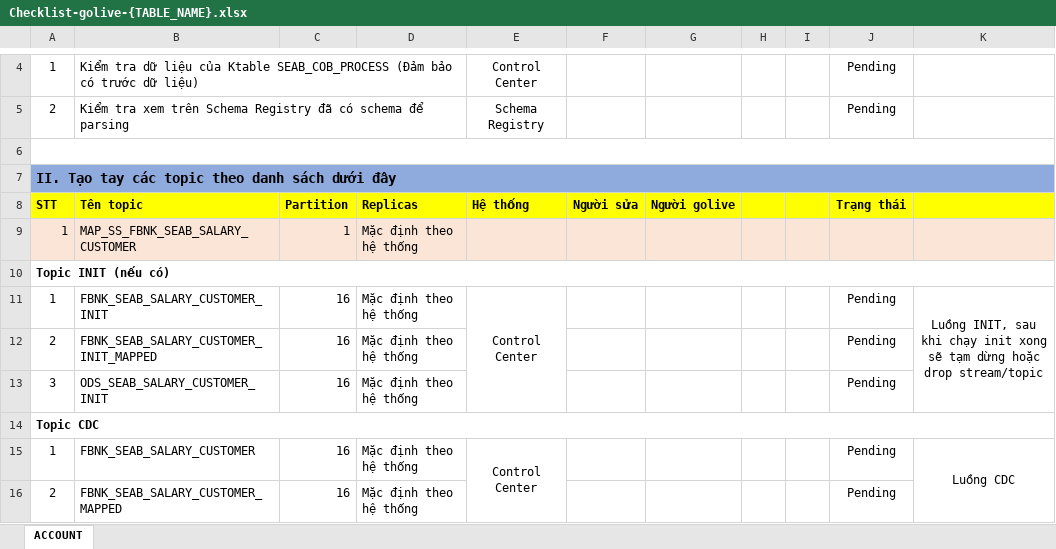
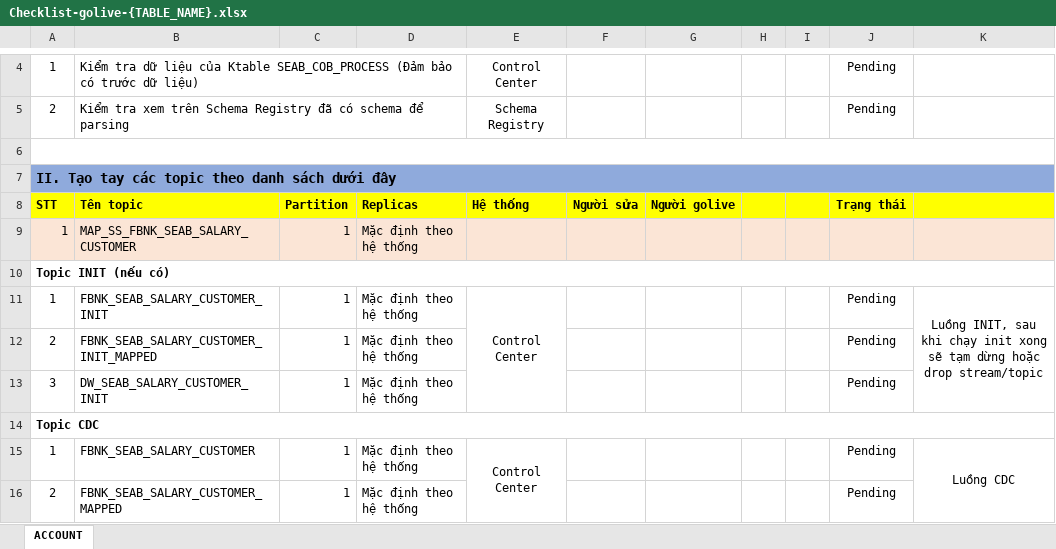
Before and after one commit to phamduongw/create-and-check-multivalue-table, an Excel workbook: template/Checklist-golive-{TABLE_NAME}.xlsx, sheet ACCOUNT, drawn as a sheet; only a part is shown, gaps mark what is left out; values as stored, in another font and other column widths than the file's, no borders; the diff covers the shown part only; the diff names each change by its address in the sheet, - before the commit and + after, or states it on an @@ line.

Commit message:
update template

```diff
--- a/template/Checklist-golive-{TABLE_NAME}.xlsx (sheet ACCOUNT)
+++ b/template/Checklist-golive-{TABLE_NAME}.xlsx (sheet ACCOUNT)
-C11:C13: 16
+C11:C13: 1
-B13: ODS_SEAB_SALARY_CUSTOMER_INIT
+B13: DW_SEAB_SALARY_CUSTOMER_INIT
-C15:C16: 16
+C15:C16: 1
```
Also changed, not shown: 19 edited cells elsewhere in this sheet, 13 other files.
